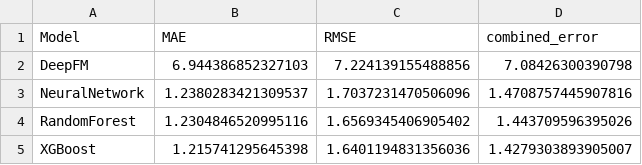
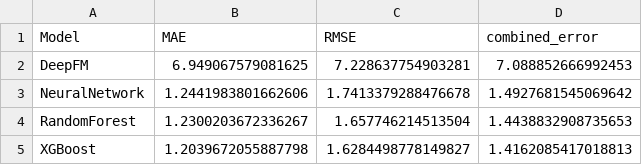
Before and after one commit to angguoxiong/IS4242_Project, a CSV file: Data_Files/Model_Files/model_performance.csv, drawn as a sheet.

Commit message:
retuned ML models and added code to save gridsearch results

```diff
--- a/Data_Files/Model_Files/model_performance.csv
+++ b/Data_Files/Model_Files/model_performance.csv
@@ -1,5 +1,5 @@
 Model,MAE,RMSE,combined_error
-DeepFM,6.944386852327103,7.224139155488856,7.08426300390798
-NeuralNetwork,1.2380283421309537,1.7037231470506096,1.4708757445907816
-RandomForest,1.2304846520995116,1.6569345406905402,1.443709596395026
-XGBoost,1.215741295645398,1.6401194831356036,1.4279303893905007
+DeepFM,6.949067579081625,7.228637754903281,7.088852666992453
+NeuralNetwork,1.2441983801662606,1.7413379288476678,1.4927681545069642
+RandomForest,1.2300203672336267,1.657746214513504,1.4438832908735653
+XGBoost,1.2039672055887798,1.6284498778149827,1.4162085417018813
```
Also changed, not shown: 11 other files.
